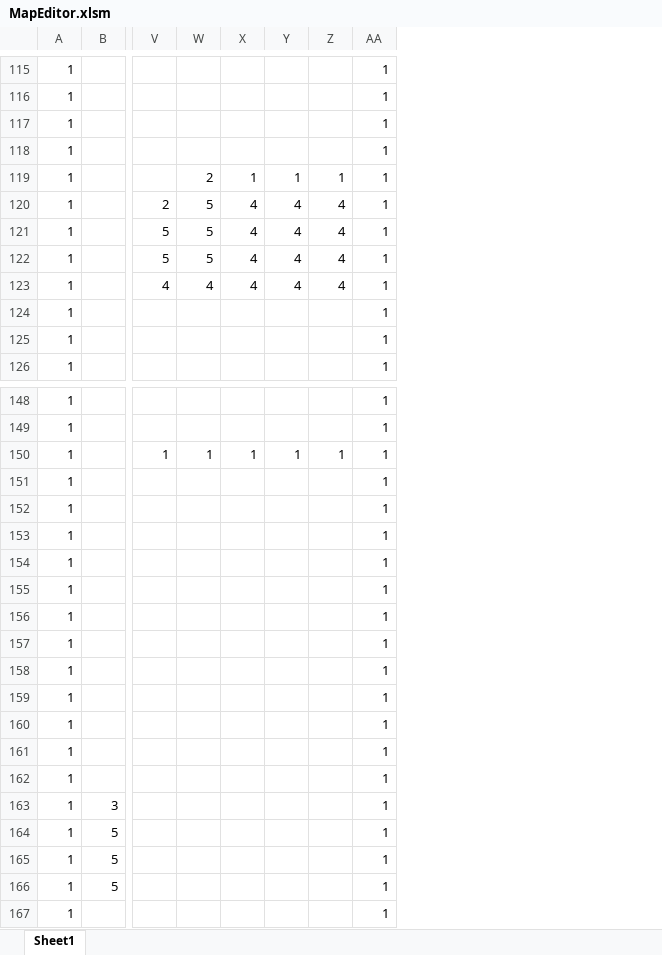
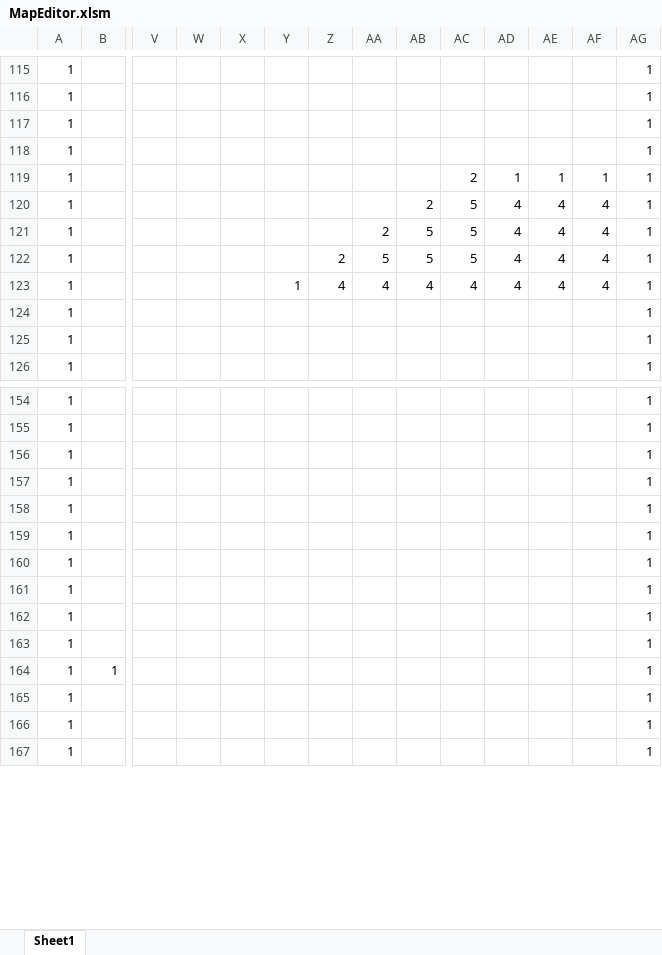
Before and after one commit to MiuraRinsyou/-1, an Excel workbook: Resource/MapEditor.xlsm, sheet Sheet1, drawn as a sheet; only a part is shown, gaps mark what is left out; values as stored, in another font and other column widths than the file's, no borders; charts and pictures and conditional formats not drawn; removed rows and columns are numbered as before the commit, all else as after; rows hold the shown columns only; the diff covers the shown part only; the diff names each change by its address in the sheet, - before the commit and + after, or states it on an @@ line.

```diff
--- a/Resource/MapEditor.xlsm (sheet Sheet1)
+++ b/Resource/MapEditor.xlsm (sheet Sheet1)
+column AA, row 123: 4
+column AB, row 123: 4
+column AC, row 123: 4
+column AD, row 123: 4
+column AE, row 123: 4
+column AF, row 123: 4
@@ row 160 moved to row 119: 1 @@
@@ row 161 moved to row 120: 1 @@
@@ row 162 moved to row 121: 1 @@
+row 122: 1 |  |  |  |  |  | 2 | 5 | 5 | 5 | 4 | 4 | 4 | 1
-W123: 2
+W123: (empty)
-X123: 1
+X123: (empty)
-Z123: 1
+Z123: 4
-row 120: 1 |  | 2 | 5 | 4 | 4 | 4 | 1
-row 121: 1 |  | 5 | 5 | 4 | 4 | 4 | 1
-row 122: 1 |  | 5 | 5 | 4 | 4 | 4 | 1
-row 123: 1 |  | 4 | 4 | 4 | 4 | 4 | 1
-row 150: 1 |  | 1 | 1 | 1 | 1 | 1 | 1
+row 156: 1 |  |  |  |  |  |  |  |  |  |  |  |  | 1
+row 157: 1 |  |  |  |  |  |  |  |  |  |  |  |  | 1
+row 158: 1 |  |  |  |  |  |  |  |  |  |  |  |  | 1
+row 159: 1 |  |  |  |  |  |  |  |  |  |  |  |  | 1
+row 164: 1 | 1 |  |  |  |  |  |  |  |  |  |  |  | 1
-row 157: 1 |  |  |  |  |  |  | 1
-row 158: 1 |  |  |  |  |  |  | 1
-row 159: 1 |  |  |  |  |  |  | 1
-row 163: 1 | 3 |  |  |  |  |  | 1
-row 164: 1 | 5 |  |  |  |  |  | 1
-row 165: 1 | 5 |  |  |  |  |  | 1
-row 166: 1 | 5 |  |  |  |  |  | 1
```
Also changed, not shown: 7 added rows, 1 removed row, 3 moved rows and 42 edited cells elsewhere in this sheet, charts or pictures, 4 other files.
